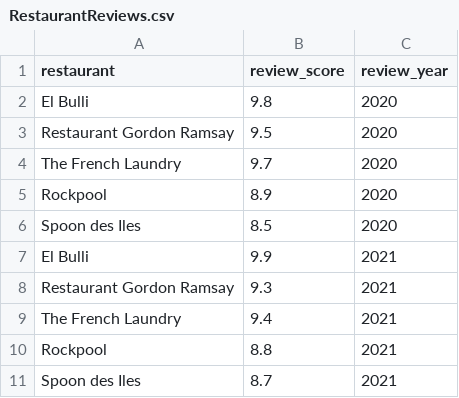
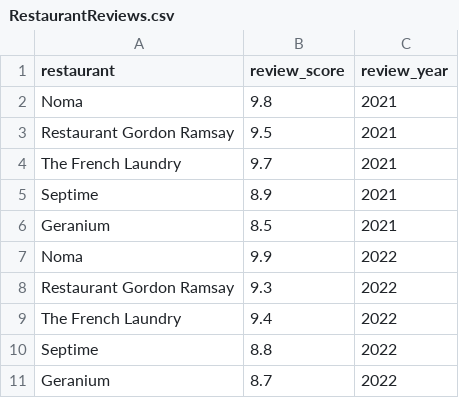
Before and after one commit to nogibjj/ids-706-w6-jingxuan-li, a CSV file: RestaurantReviews.csv, drawn as a sheet.

```diff
--- a/RestaurantReviews.csv
+++ b/RestaurantReviews.csv
@@ -1,11 +1,11 @@
 restaurant,review_score,review_year
-El Bulli,9.8,2020
-Restaurant Gordon Ramsay,9.5,2020
-The French Laundry,9.7,2020
-Rockpool,8.9,2020
-Spoon des Iles,8.5,2020
-El Bulli,9.9,2021
-Restaurant Gordon Ramsay,9.3,2021
-The French Laundry,9.4,2021
-Rockpool,8.8,2021
-Spoon des Iles,8.7,2021
+Noma,9.8,2021
+Restaurant Gordon Ramsay,9.5,2021
+The French Laundry,9.7,2021
+Septime,8.9,2021
+Geranium,8.5,2021
+Noma,9.9,2022
+Restaurant Gordon Ramsay,9.3,2022
+The French Laundry,9.4,2022
+Septime,8.8,2022
+Geranium,8.7,2022
```
Also changed, not shown: 6 other files.
